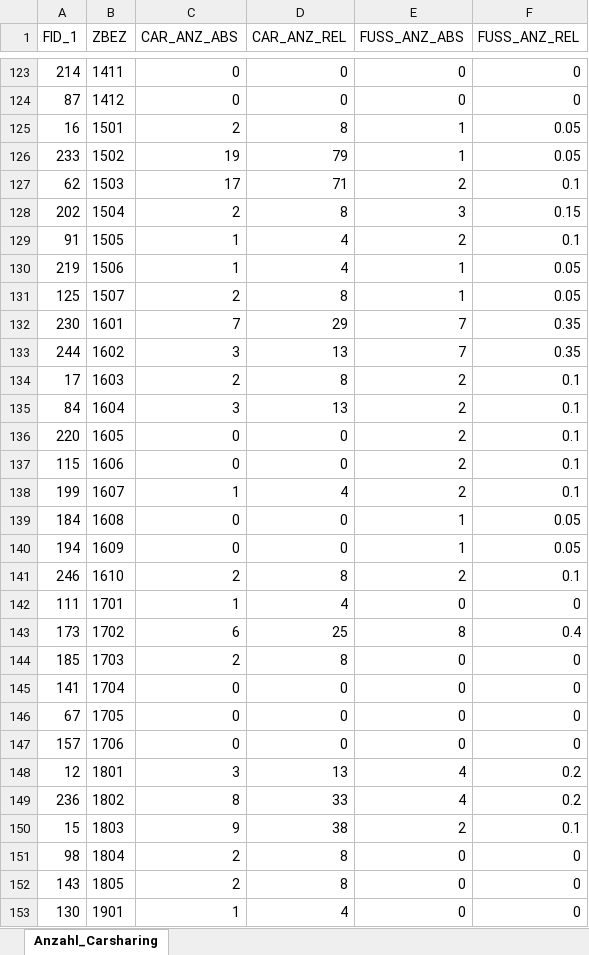
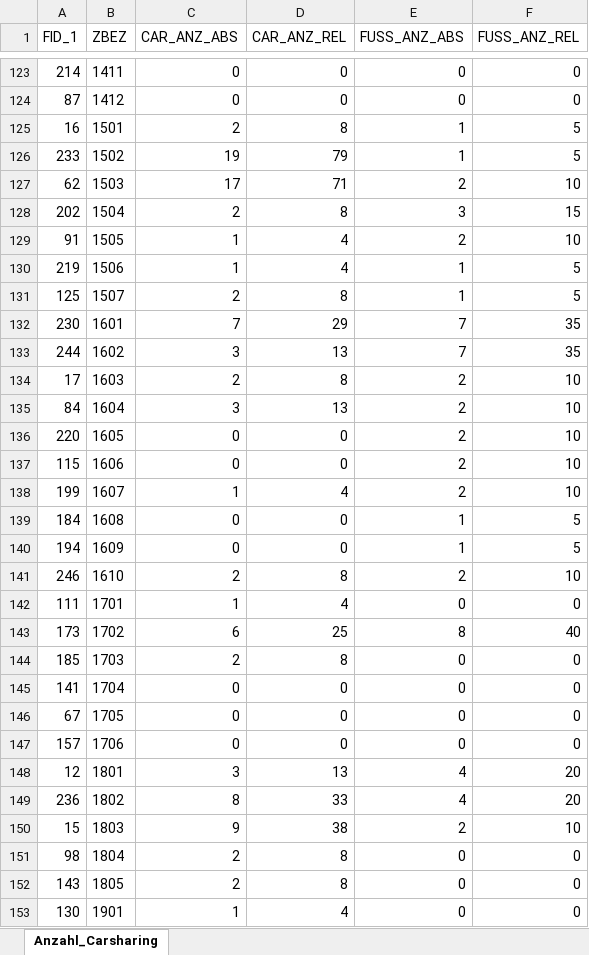
Before and after one commit to tuwien-geoweb-2015/g09_project, an Excel workbook: Excel_Tabellen/Carsharing_Fussgaenger.xlsx, sheet Anzahl_Carsharing, drawn as a sheet; only a part is shown, gaps mark what is left out; values as stored, in another font and other column widths than the file's, no borders; the diff covers the shown part only; the diff names each change by its address in the sheet, - before the commit and + after, or states it on an @@ line.

```diff
--- a/Excel_Tabellen/Carsharing_Fussgaenger.xlsx (sheet Anzahl_Carsharing)
+++ b/Excel_Tabellen/Carsharing_Fussgaenger.xlsx (sheet Anzahl_Carsharing)
-F125:F126 (FUSS_ANZ_REL): 0.05
+F125:F126 (FUSS_ANZ_REL): 5
-F127 (FUSS_ANZ_REL): 0.1
+F127 (FUSS_ANZ_REL): 10
-F128 (FUSS_ANZ_REL): 0.15
+F128 (FUSS_ANZ_REL): 15
-F129 (FUSS_ANZ_REL): 0.1
+F129 (FUSS_ANZ_REL): 10
-F130:F131 (FUSS_ANZ_REL): 0.05
+F130:F131 (FUSS_ANZ_REL): 5
-F132:F133 (FUSS_ANZ_REL): 0.35
+F132:F133 (FUSS_ANZ_REL): 35
-F134:F138 (FUSS_ANZ_REL): 0.1
+F134:F138 (FUSS_ANZ_REL): 10
-F139:F140 (FUSS_ANZ_REL): 0.05
+F139:F140 (FUSS_ANZ_REL): 5
-F141 (FUSS_ANZ_REL): 0.1
+F141 (FUSS_ANZ_REL): 10
-F143 (FUSS_ANZ_REL): 0.4
+F143 (FUSS_ANZ_REL): 40
-F148:F149 (FUSS_ANZ_REL): 0.2
+F148:F149 (FUSS_ANZ_REL): 20
-F150 (FUSS_ANZ_REL): 0.1
+F150 (FUSS_ANZ_REL): 10
```
Also changed, not shown: 87 edited cells elsewhere in this sheet, formulas that keep their value.
